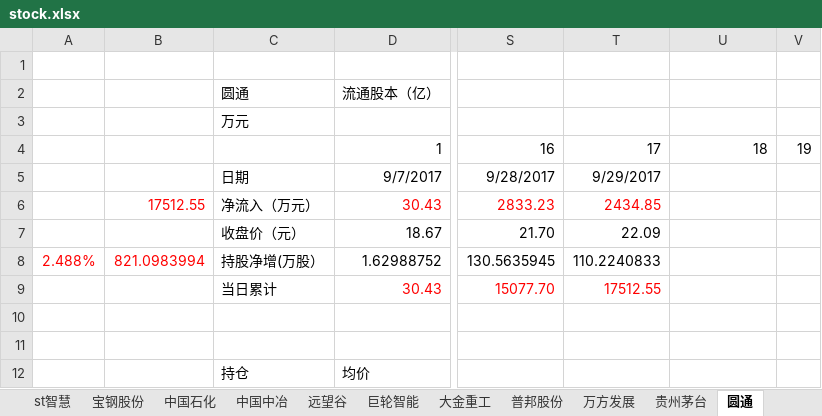
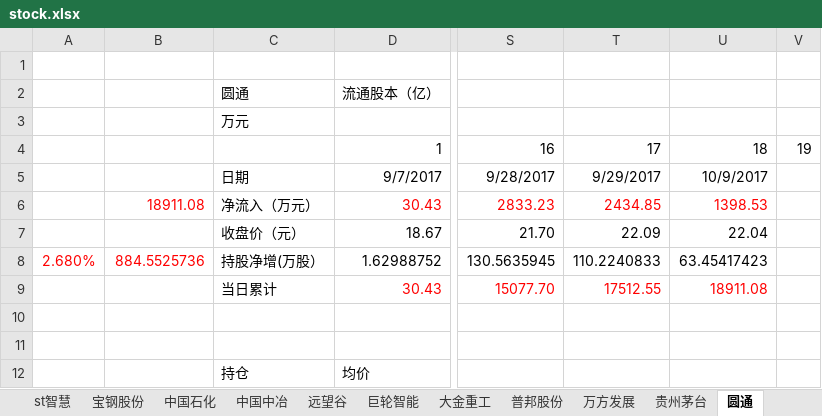
Before and after one commit to JMsun-2000/stock_market, an Excel workbook: stock.xlsx, sheet 圆通, drawn as a sheet; only a part is shown, gaps mark what is left out; values as stored, in another font and other column widths than the file's, no borders; charts and pictures not drawn; the diff names each change by its address in the sheet, - before the commit and + after, or states it on an @@ line.

```diff
--- a/stock.xlsx (sheet 圆通)
+++ b/stock.xlsx (sheet 圆通)
-U5: (empty)
+U5: 10/9/2017
-B6: 17512.55
+B6: 18911.08
-U6: (empty)
+U6: 1398.53
-U7: (empty)
+U7: 22.04
-A8: 2.488%
+A8: 2.680%
-B8: 821.0983994
+B8: 884.5525736
-U8: (empty)
+U8: 63.45417423
-U9: (empty)
+U9: 18911.08
```
Also changed, not shown: sheet 巨轮智能, sheet 大金重工, sheet 中国石化, sheet 中国中冶, sheet 远望谷, sheet 远大控股, 12 more sheets, charts or pictures.
